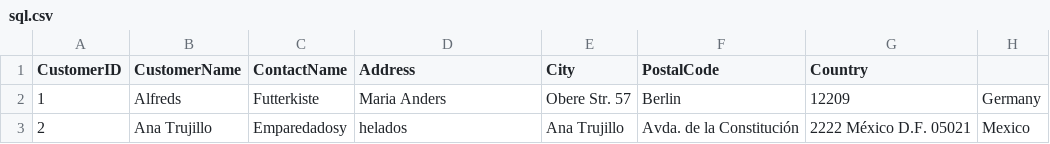
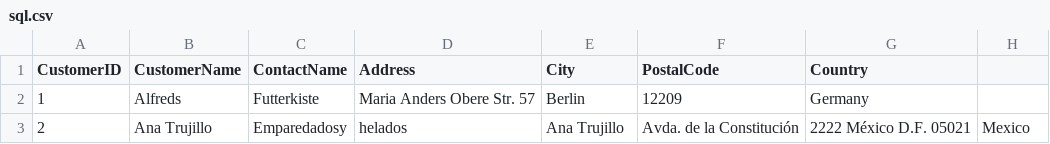
Before and after one commit to hugeandbulk/jobs, a CSV file: board/data/sql.csv, drawn as a sheet.

Commit message:
Update sql.csv

```diff
--- a/board/data/sql.csv
+++ b/board/data/sql.csv
@@ -1,3 +1,3 @@
 CustomerID, CustomerName, ContactName, Address, City, PostalCode, Country
-1, Alfreds, Futterkiste, Maria Anders, Obere Str. 57, Berlin, 12209, Germany
+1, Alfreds, Futterkiste, Maria Anders Obere Str. 57, Berlin, 12209, Germany
 2, Ana Trujillo, Emparedadosy, helados, Ana Trujillo, Avda. de la Constitución, 2222	México D.F.	05021, Mexico
```
